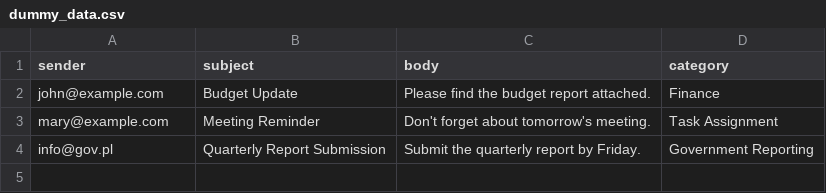
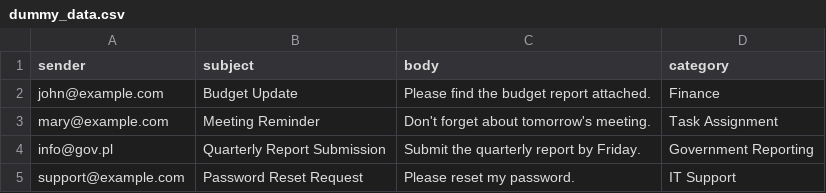
Before and after one commit to junaid-mohammad/Capstone-ML, a CSV file: data/dummy_data.csv, drawn as a sheet; the diff names each change by its address in the sheet, - before the commit and + after, or states it on an @@ line.

```diff
--- a/data/dummy_data.csv
+++ b/data/dummy_data.csv
+row 5: support@example.com | Password Reset Request | Please reset my password. | IT Support
```
Also changed, not shown: 4 other files.
